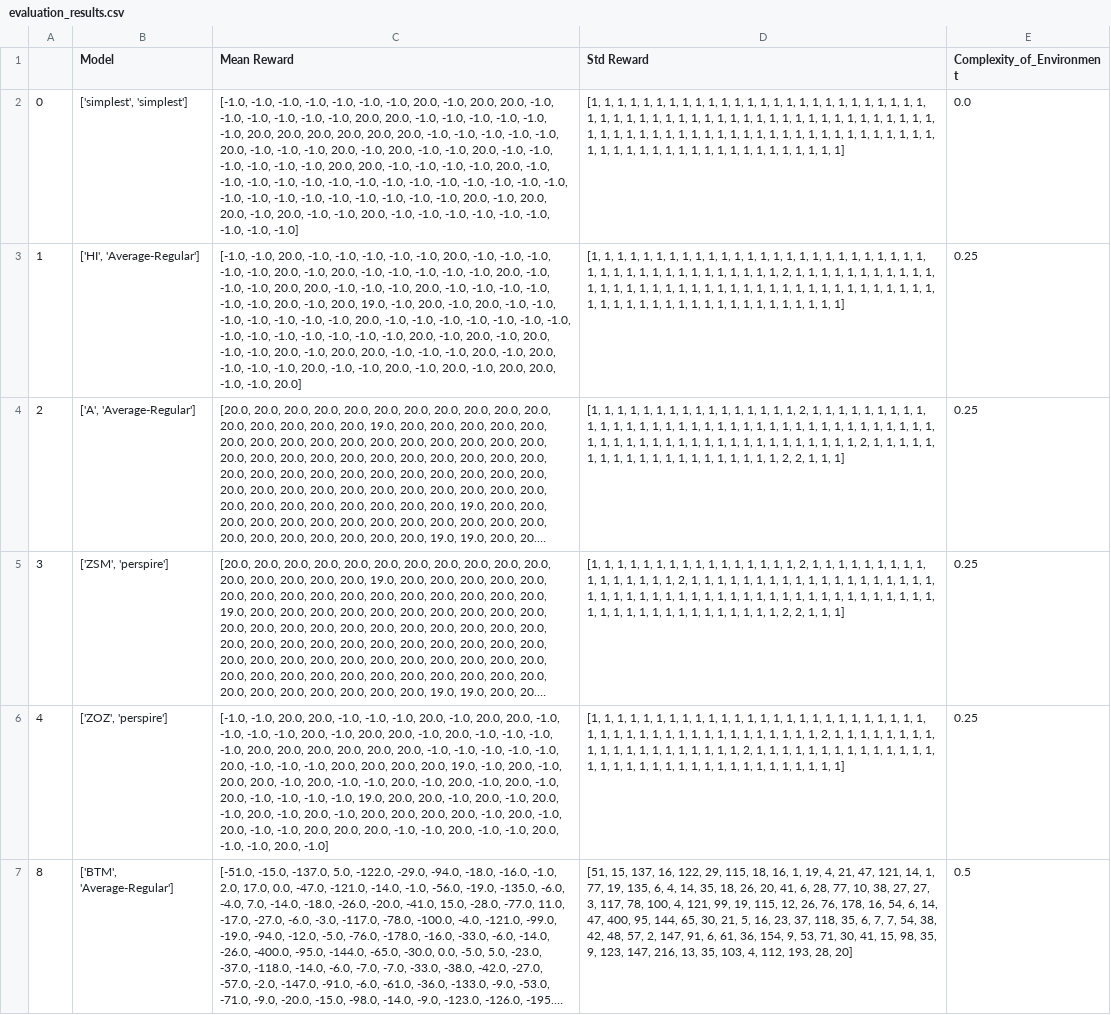
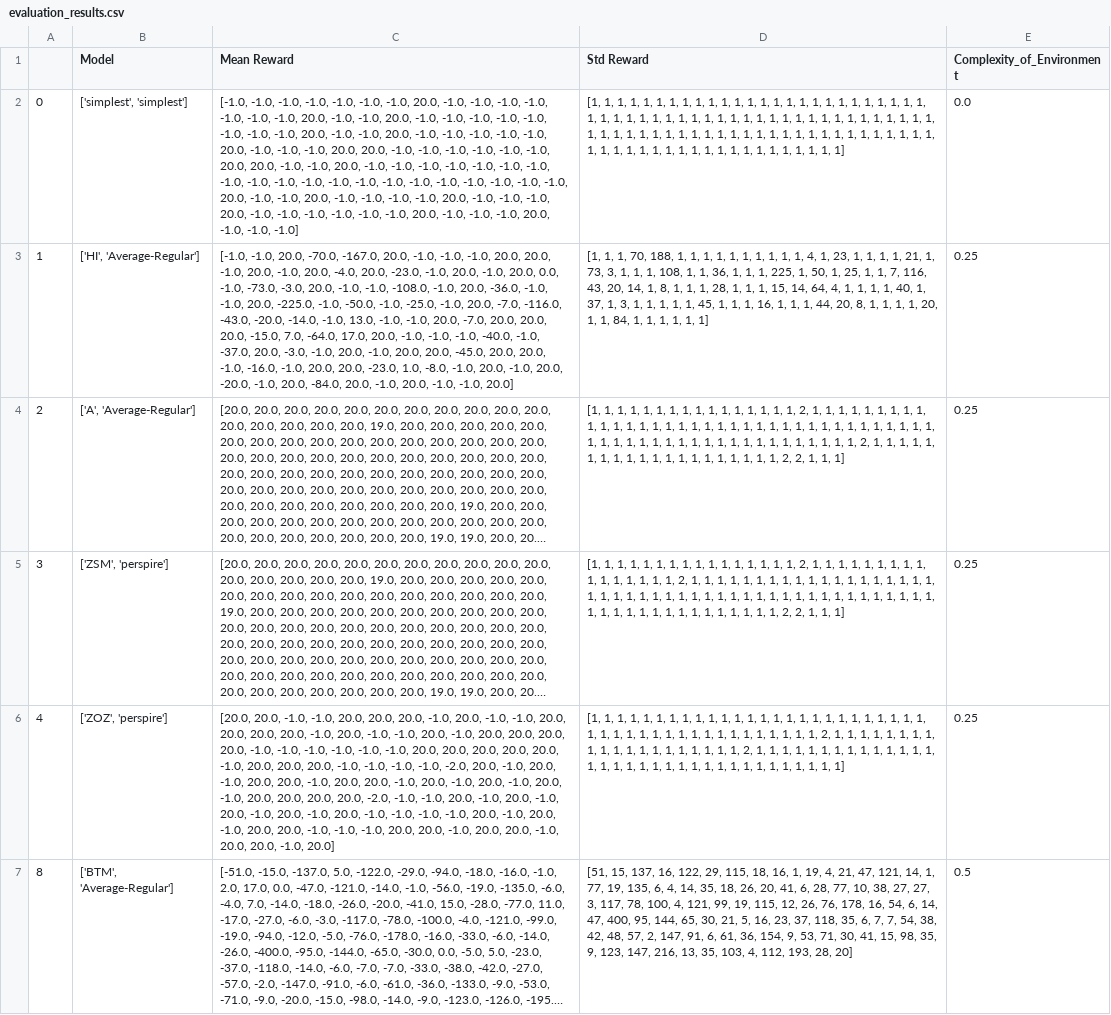
Before and after one commit to rasheibani/RL-validators-, a CSV file: data/evaluation_results.csv, drawn as a sheet; only a part is shown; long unchanged cells end in …; the diff covers the shown part only; the diff names each change by its address in the sheet, - before the commit and + after, or states it on an @@ line.

Commit message:
results for 2000000 timesteps/ 8-sector/ reward = 20,-1, and 0 cost

```diff
--- a/data/evaluation_results.csv
+++ b/data/evaluation_results.csv
-C2 (Mean Reward): …20.0, -1.0, 20.0, 20.0, -1.0, -1.0, -1.0, -1.0, -1.0, -1.0, 20.0, 20.0, -1.0, -1.0, -1.0, -1.0, -1.0, -1.0, 20.0, 20.0, 20.0, 20.0, 20.0, 20.0, -1.0, -1.0, -1.0, -1.0, -1.0, 20.0, -1.0, -1.0, -1.0, 20.0, -1.0, 20.0, -1.0, -1.0, 20.0, -1.0, -1.0, -1.0, -1.0, -1.0, -1.0, 20.0, 20.0, -1.0, -1.0, -1.0, -1.0, 20.0, -1.0, -1.0, -1.0, -1.0, -1.0, -1.0, -1.0, -1.0, -1.0, -1.0, -1.0, -1.0, -1.0, -1.0, -1.0, -1.0, -1.0, -1.0, -1.0, -1.0, -1.0, -1.0, -1.0, 20.0, -1.0, 20.0, 20.0, -1.0, 20.0, -1.0, -1.0, 20.0, -1.0, -1.0, -1.0, -1.0, -1.0, -1.0, -1.0, -1.0,…
+C2 (Mean Reward): …20.0, -1.0, -1.0, -1.0, -1.0, -1.0, -1.0, -1.0, 20.0, -1.0, -1.0, 20.0, -1.0, -1.0, -1.0, -1.0, -1.0, -1.0, -1.0, -1.0, 20.0, -1.0, -1.0, 20.0, -1.0, -1.0, -1.0, -1.0, -1.0, 20.0, -1.0, -1.0, -1.0, 20.0, 20.0, -1.0, -1.0, -1.0, -1.0, -1.0, -1.0, 20.0, 20.0, -1.0, -1.0, 20.0, -1.0, -1.0, -1.0, -1.0, -1.0, -1.0, -1.0, -1.0, -1.0, -1.0, -1.0, -1.0, -1.0, -1.0, -1.0, -1.0, -1.0, -1.0, -1.0, -1.0, 20.0, -1.0, -1.0, 20.0, -1.0, -1.0, -1.0, -1.0, 20.0, -1.0, -1.0, -1.0, 20.0, -1.0, -1.0, -1.0, -1.0, -1.0, -1.0, 20.0, -1.0, -1.0, -1.0, 20.0, -1.0, -1.0,…
-C3 (Mean Reward): …-1.0, 20.0, -1.0, -1.0, -1.0, -1.0, -1.0, 20.0, -1.0, -1.0, -1.0, -1.0, -1.0, 20.0, -1.0, 20.0, -1.0, -1.0, -1.0, -1.0, -1.0, 20.0, -1.0, -1.0, -1.0, 20.0, 20.0, -1.0, -1.0, -1.0, 20.0, -1.0, -1.0, -1.0, -1.0, -1.0, -1.0, 20.0, -1.0, 20.0, 19.0, -1.0, 20.0, -1.0, 20.0, -1.0, -1.0, -1.0, -1.0, -1.0, -1.0, -1.0, 20.0, -1.0, -1.0, -1.0, -1.0, -1.0, -1.0, -1.0, -1.0, -1.0, -1.0, -1.0, -1.0, -1.0, -1.0, 20.0, -1.0, 20.0, -1.0, 20.0, -1.0, -1.0, 20.0, -1.0, 20.0, 20.0, -1.0, -1.0, -1.0, 20.0, -1.0, 20.0, -1.0, -1.0, -1.0, 20.0, -1.0, -1.0, 20.0, -1.0, 20.0, -1.0, 20.0, 20.0, -1.0,…
+C3 (Mean Reward): …-1.0, 20.0, -70.0, -167.0, 20.0, -1.0, -1.0, -1.0, 20.0, 20.0, -1.0, 20.0, -1.0, 20.0, -4.0, 20.0, -23.0, -1.0, 20.0, -1.0, 20.0, 0.0, -1.0, -73.0, -3.0, 20.0, -1.0, -1.0, -108.0, -1.0, 20.0, -36.0, -1.0, -1.0, 20.0, -225.0, -1.0, -50.0, -1.0, -25.0, -1.0, 20.0, -7.0, -116.0, -43.0, -20.0, -14.0, -1.0, 13.0, -1.0, -1.0, 20.0, -7.0, 20.0, 20.0, 20.0, -15.0, 7.0, -64.0, 17.0, 20.0, -1.0, -1.0, -1.0, -40.0, -1.0, -37.0, 20.0, -3.0, -1.0, 20.0, -1.0, 20.0, 20.0, -45.0, 20.0, 20.0, -1.0, -16.0, -1.0, 20.0, 20.0, -23.0, 1.0, -8.0, -1.0, 20.0, -1.0, 20.0, -20.0, -1.0, 20.0, -84.0, 20.0, -1.0, 20.0, -1.0,…
-D3 (Std Reward): …1, 1, 1, 1, 1, 1, 1, 1, 1, 1, 1, 1, 1, 1, 1, 1, 1, 1, 1, 1, 1, 1, 1, 1, 1, 1, 1, 1, 1, 1, 1, 1, 1, 1, 1, 1, 1, 1, 1, 1, 2, 1, 1, 1, 1, 1, 1, 1, 1, 1, 1, 1, 1, 1, 1, 1, 1, 1, 1, 1, 1, 1, 1, 1, 1, 1, 1, 1, 1, 1, 1, 1, 1, 1, 1, 1, 1, 1, 1, 1, 1, 1, 1, 1, 1, 1, 1, 1, 1, 1, 1, 1, 1, 1, 1,…
+D3 (Std Reward): …1, 1, 70, 188, 1, 1, 1, 1, 1, 1, 1, 1, 1, 1, 4, 1, 23, 1, 1, 1, 1, 21, 1, 73, 3, 1, 1, 1, 108, 1, 1, 36, 1, 1, 1, 225, 1, 50, 1, 25, 1, 1, 7, 116, 43, 20, 14, 1, 8, 1, 1, 1, 28, 1, 1, 1, 15, 14, 64, 4, 1, 1, 1, 1, 40, 1, 37, 1, 3, 1, 1, 1, 1, 1, 45, 1, 1, 1, 16, 1, 1, 1, 44, 20, 8, 1, 1, 1, 1, 20, 1, 1, 84, 1, 1,…
-C6 (Mean Reward): [-1.0, -1.0, 20.0, 20.0, -1.0, -1.0, -1.0, 20.0, -1.0, 20.0, 20.0, -1.0, -1.0, -1.0, -1.0, 20.0, -1.0, 20.0, 20.0, -1.0, 20.0, -1.0, -1.0, -1.0, -1.0, 20.0, 20.0, 20.0, 20.0, 20.0, 20.0, -1.0, -1.0, -1.0, -1.0, -1.0, 20.0, -1.0, -1.0, -1.0, 20.0, 20.0, 20.0, 20.0, 19.0, -1.0, 20.0, -1.0, 20.0, 20.0, -1.0, 20.0, -1.0, -1.0, 20.0, -1.0, 20.0, -1.0, 20.0, -1.0, 20.0, -1.0, -1.0, -1.0, -1.0, 19.0, 20.0, 20.0, -1.0, 20.0, -1.0, 20.0, -1.0, 20.0, -1.0, 20.0, -1.0, 20.0, 20.0, 20.0, 20.0, -1.0, 20.0, -1.0, 20.0, -1.0, -1.0, 20.0, 20.0, 20.0, -1.0, -1.0, 20.0, -1.0, -1.0, 20.0, -1.0, -1.0, 20.0, -1.0]
+C6 (Mean Reward): [20.0, 20.0, -1.0, -1.0, 20.0, 20.0, 20.0, -1.0, 20.0, -1.0, -1.0, 20.0, 20.0, 20.0, 20.0, -1.0, 20.0, -1.0, -1.0, 20.0, -1.0, 20.0, 20.0, 20.0, 20.0, -1.0, -1.0, -1.0, -1.0, -1.0, -1.0, 20.0, 20.0, 20.0, 20.0, 20.0, -1.0, 20.0, 20.0, 20.0, -1.0, -1.0, -1.0, -1.0, -2.0, 20.0, -1.0, 20.0, -1.0, 20.0, 20.0, -1.0, 20.0, 20.0, -1.0, 20.0, -1.0, 20.0, -1.0, 20.0, -1.0, 20.0, 20.0, 20.0, 20.0, -2.0, -1.0, -1.0, 20.0, -1.0, 20.0, -1.0, 20.0, -1.0, 20.0, -1.0, 20.0, -1.0, -1.0, -1.0, -1.0, 20.0, -1.0, 20.0, -1.0, 20.0, 20.0, -1.0, -1.0, -1.0, 20.0, 20.0, -1.0, 20.0, 20.0, -1.0, 20.0, 20.0, -1.0, 20.0]
```
Also changed, not shown: 17 edited cells elsewhere in this file, 10 other files.
